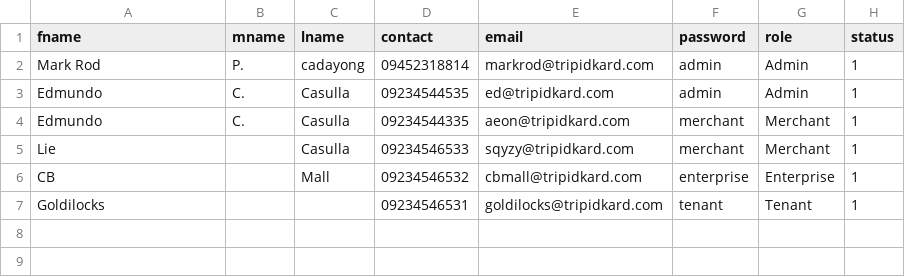
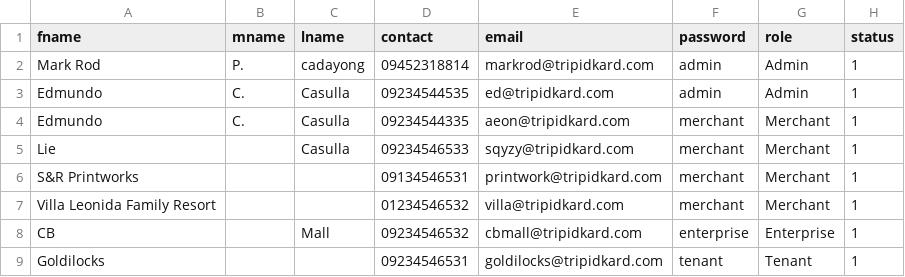
Before and after one commit to markrod1029/tripidkard-laravel, a CSV file: storage/data/users.csv, drawn as a sheet.

```diff
--- a/storage/data/users.csv
+++ b/storage/data/users.csv
@@ -5,2 +5,4 @@ Edmundo,C.,Casulla,09234544335,aeon@tripidkard.com,merchant,Merchant,1
 Lie,,Casulla,09234546533,sqyzy@tripidkard.com,merchant,Merchant,1
+S&R Printworks,,,09134546531,printwork@tripidkard.com,merchant,Merchant,1
+Villa Leonida Family Resort,,,01234546532,villa@tripidkard.com,merchant,Merchant,1
 CB,,Mall,09234546532,cbmall@tripidkard.com,enterprise,Enterprise,1
```
Also changed, not shown: storage/data/merchants.csv, 32 other files.
